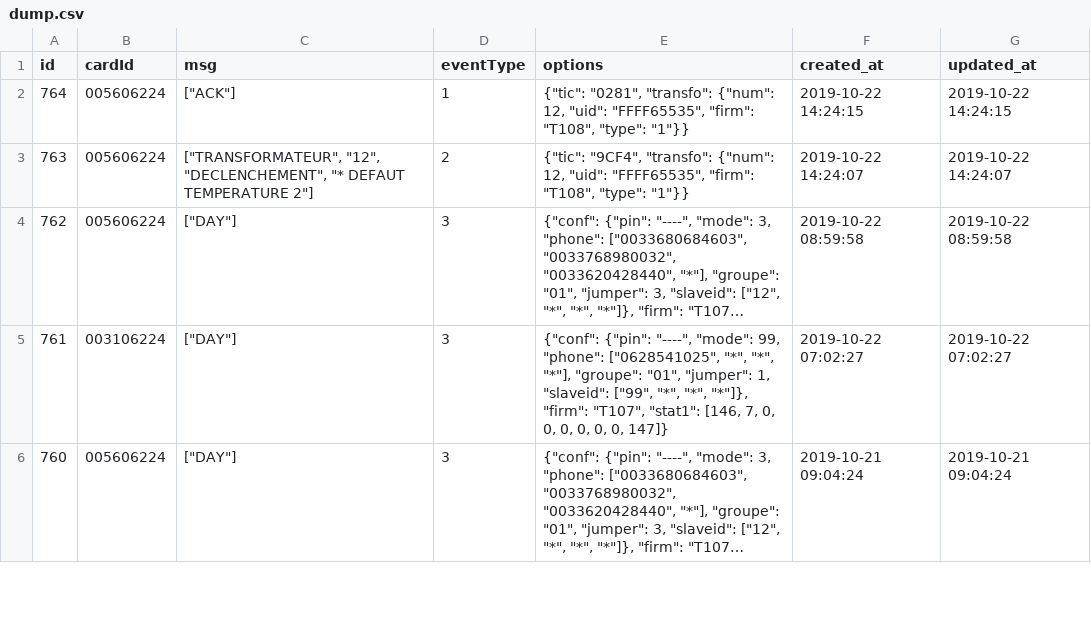
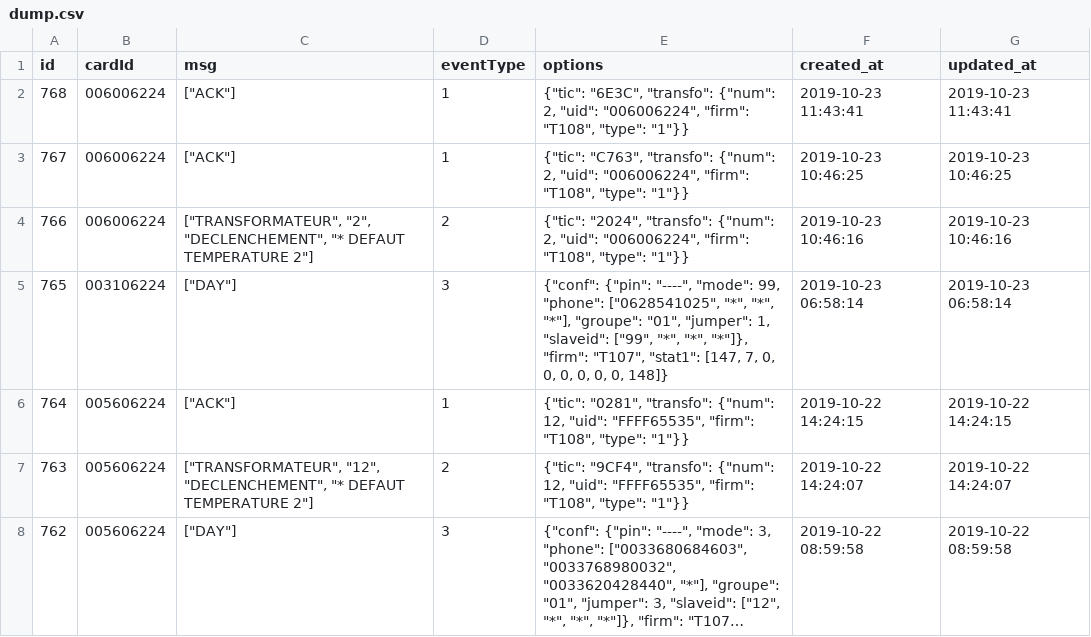
Before and after one commit to theonaciri/pasdt, a CSV file: public/json/data/dump.csv, drawn as a sheet; only a part is shown; the shorter side is filled out with more unchanged rows; long unchanged cells end in ….

```diff
--- a/public/json/data/dump.csv
+++ b/public/json/data/dump.csv
@@ -1,2 +1,6 @@
 id	cardId	msg	eventType	options	created_at	updated_at
+768	006006224	["ACK"]	1	{"tic": "6E3C", "transfo": {"num": 2, "uid": "006006224", "firm": "T108", "type": "1"}}	2019-10-23 11:43:41	2019-10-23 11:43:41
+767	006006224	["ACK"]	1	{"tic": "C763", "transfo": {"num": 2, "uid": "006006224", "firm": "T108", "type": "1"}}	2019-10-23 10:46:25	2019-10-23 10:46:25
+766	006006224	["TRANSFORMATEUR", "2", "DECLENCHEMENT", "* DEFAUT TEMPERATURE 2"]	2	{"tic": "2024", "transfo": {"num": 2, "uid": "006006224", "firm": "T108", "type": "1"}}	2019-10-23 10:46:16	2019-10-23 10:46:16
+765	003106224	["DAY"]	3	{"conf": {"pin": "----", "mode": 99, "phone": ["0628541025", "*", "*", "*"], "groupe": "01", "jumper": 1, "slaveid": ["99", "*", "*", "*"]}, "firm": "T107", "stat1": [147, 7, 0, 0, 0, 0, 0, 0, 148]}	2019-10-23 06:58:14	2019-10-23 06:58:14
 764	005606224	["ACK"]	1	{"tic": "0281", "transfo": {"num": 12, "uid": "FFFF65535", "firm": "T108", "type": "1"}}	2019-10-22 14:24:15	2019-10-22 14:24:15
```
Also changed, not shown: 10 other files.
